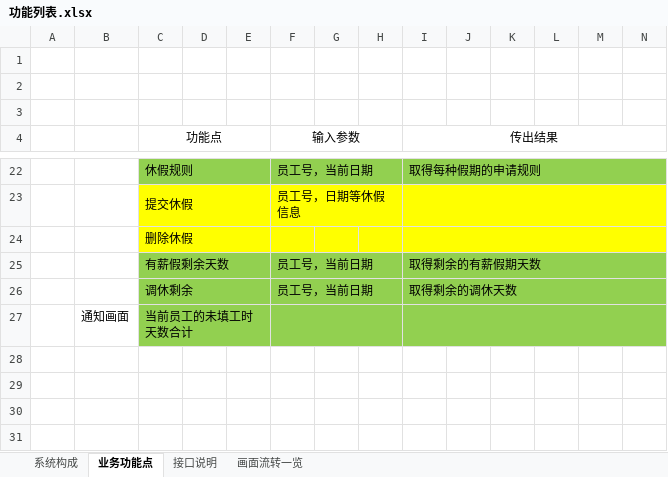
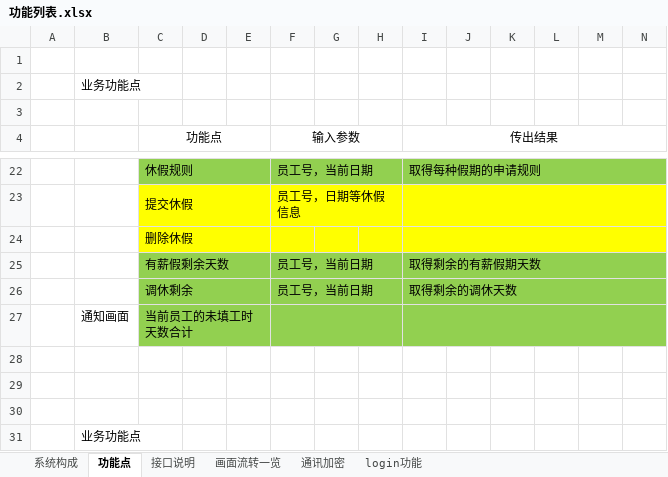
Before and after one commit to lolandkidtress/android-nodejs-server, an Excel workbook: 功能列表.xlsx, sheet 功能点, drawn as a sheet; only a part is shown, gaps mark what is left out; values as stored, in another font and other column widths than the file's, no borders; rows hold the shown columns only; the diff names each change by its address in the sheet, - before the commit and + after, or states it on an @@ line.

```diff
--- a/功能列表.xlsx (sheet 功能点)
+++ b/功能列表.xlsx (sheet 功能点)
-sheet tab: 业务功能点
+sheet tab: 功能点
@@ sheet tab unhidden: 通讯加密 @@
@@ sheet tab unhidden: login功能 @@
-B2: (empty)
+B2: 业务功能点
+row 28: (empty)
+row 29: (empty)
+row 30: (empty)
+row 31:  | 业务功能点
```
Also changed, not shown: sheet 接口说明, charts or pictures, 11 other files.
